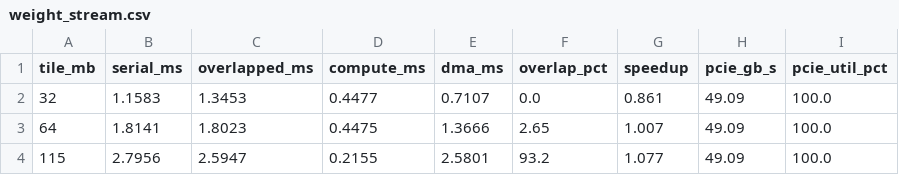
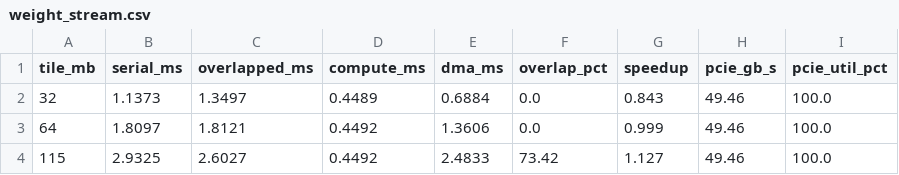
Before and after one commit to samudragupto/cutile-forge, a CSV file: benchmarks/results_5090/weight_stream.csv, drawn as a sheet.

```diff
--- a/benchmarks/results_5090/weight_stream.csv
+++ b/benchmarks/results_5090/weight_stream.csv
@@ -1,4 +1,4 @@
 tile_mb,serial_ms,overlapped_ms,compute_ms,dma_ms,overlap_pct,speedup,pcie_gb_s,pcie_util_pct
-32,1.1583,1.3453,0.4477,0.7107,0.0,0.861,49.09,100.0
-64,1.8141,1.8023,0.4475,1.3666,2.65,1.007,49.09,100.0
-115,2.7956,2.5947,0.2155,2.5801,93.2,1.077,49.09,100.0
+32,1.1373,1.3497,0.4489,0.6884,0.0,0.843,49.46,100.0
+64,1.8097,1.8121,0.4492,1.3606,0.0,0.999,49.46,100.0
+115,2.9325,2.6027,0.4492,2.4833,73.42,1.127,49.46,100.0
```
Also changed, not shown: benchmarks/results_5090/attention.csv, benchmarks/results_5090/gemm.csv, 25 other files.
